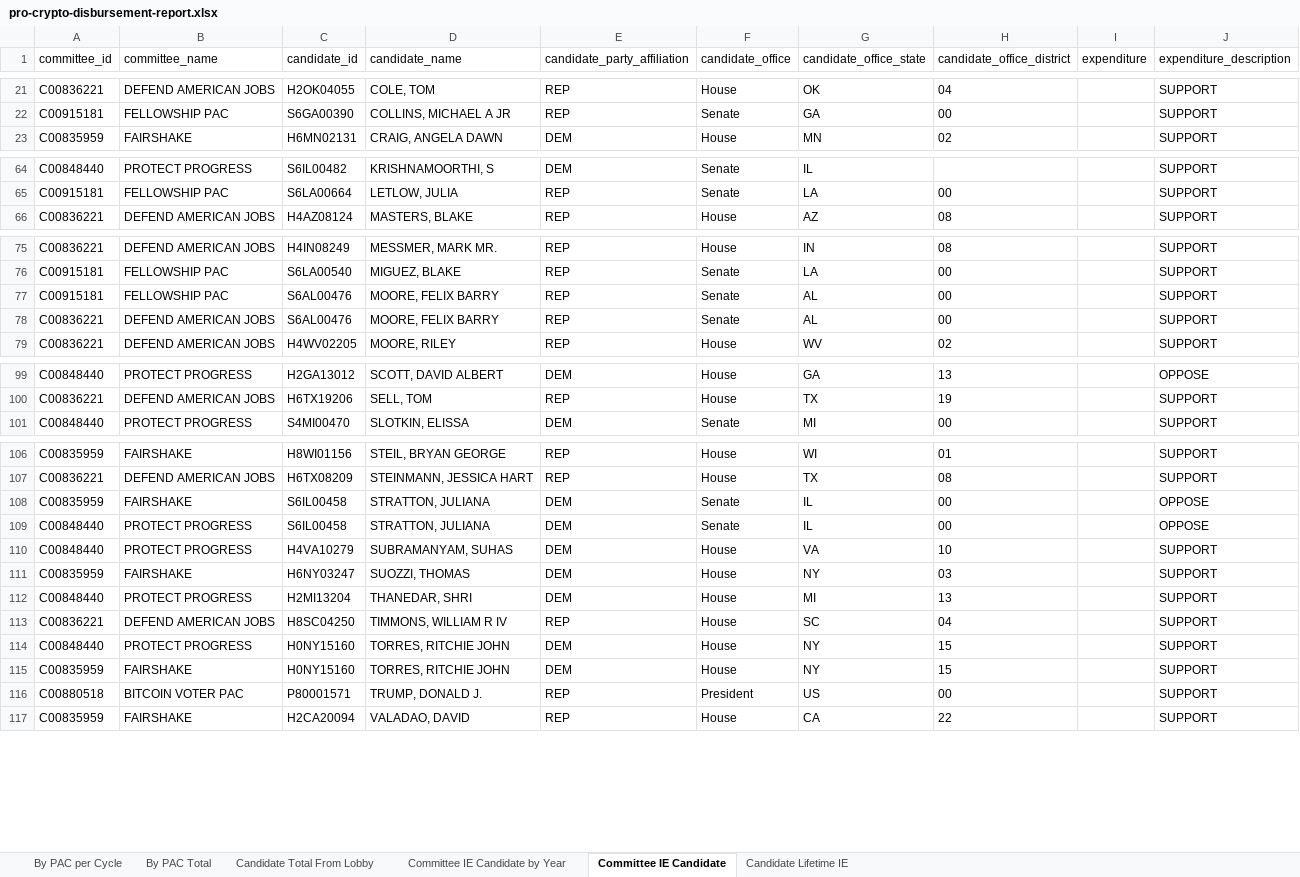
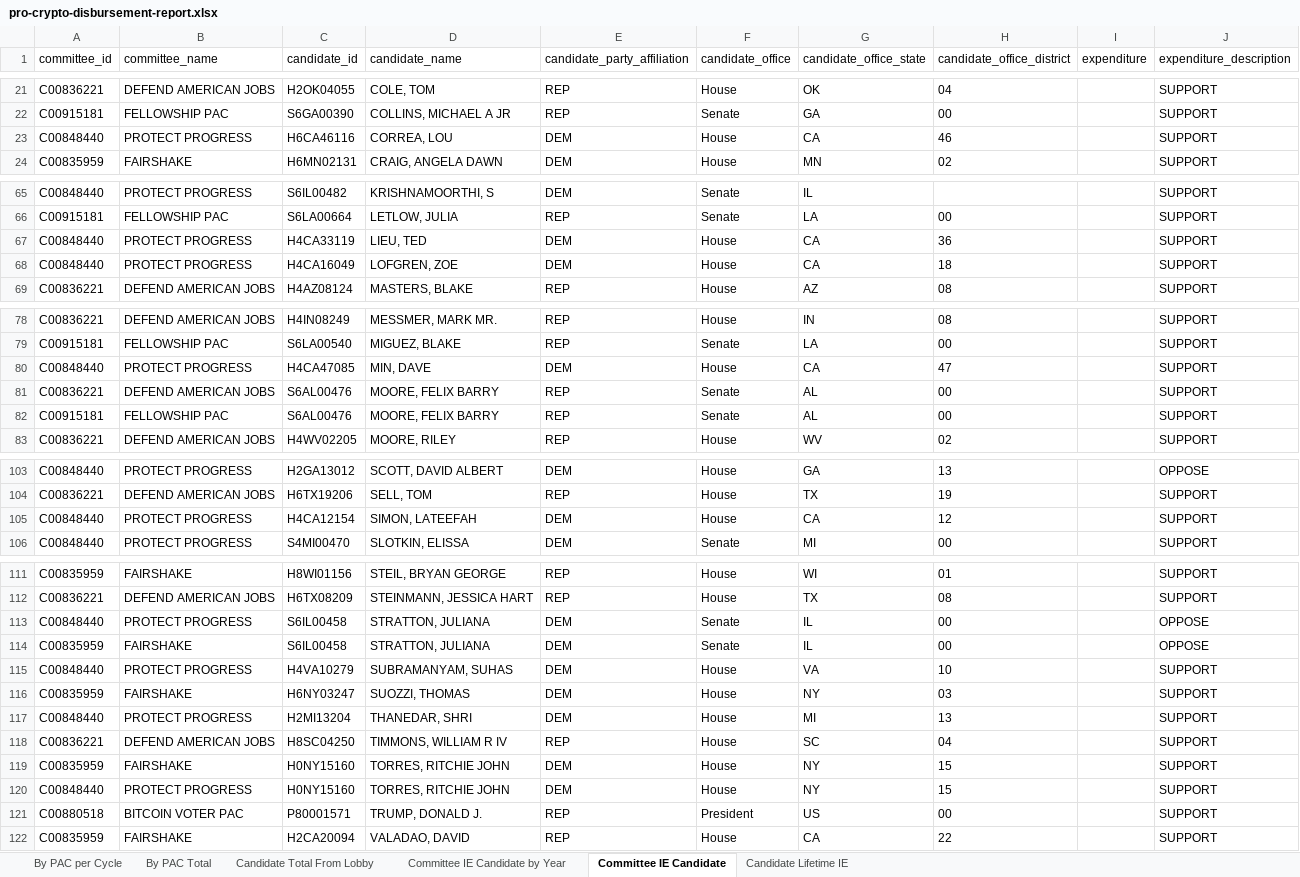
Before and after one commit to JJ-TrackAIPAC/TrackAIPAC, an Excel workbook: reports/pro-crypto/pro-crypto-disbursement-report.xlsx, sheet Committee IE Candidate, drawn as a sheet; only a part is shown, gaps mark what is left out; values as stored, in another font and other column widths than the file's, no borders; table styles not drawn; the diff covers the shown part only; the diff names each change by its address in the sheet, - before the commit and + after, or states it on an @@ line.

```diff
--- a/reports/pro-crypto/pro-crypto-disbursement-report.xlsx (sheet Committee IE Candidate)
+++ b/reports/pro-crypto/pro-crypto-disbursement-report.xlsx (sheet Committee IE Candidate)
+row 23: C00848440 | PROTECT PROGRESS | H6CA46116 | CORREA, LOU | DEM | House | CA | 46 |  | SUPPORT
+row 67: C00848440 | PROTECT PROGRESS | H4CA33119 | LIEU, TED | DEM | House | CA | 36 |  | SUPPORT
+row 68: C00848440 | PROTECT PROGRESS | H4CA16049 | LOFGREN, ZOE | DEM | House | CA | 18 |  | SUPPORT
+row 80: C00848440 | PROTECT PROGRESS | H4CA47085 | MIN, DAVE | DEM | House | CA | 47 |  | SUPPORT
@@ row 78 moved to row 81: C00836221 @@
+row 105: C00848440 | PROTECT PROGRESS | H4CA12154 | SIMON, LATEEFAH | DEM | House | CA | 12 |  | SUPPORT
@@ row 109 moved to row 113: C00848440 @@
@@ row 115 moved to row 119: C00835959 @@
```
Also changed, not shown: 2 moved rows elsewhere in this sheet, sheet Committee IE Candidate by Year, sheet Candidate Lifetime IE, reports/pro-crypto/pro-crypto-F24-ie-report.xlsx, reports/pro-crypto/pro-crypto-candidate-lobby-lifetime-report.xlsx, 14 other files.
